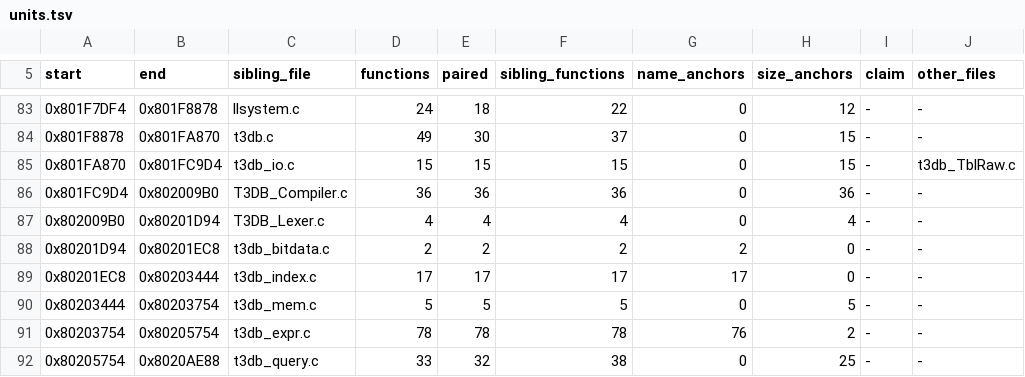
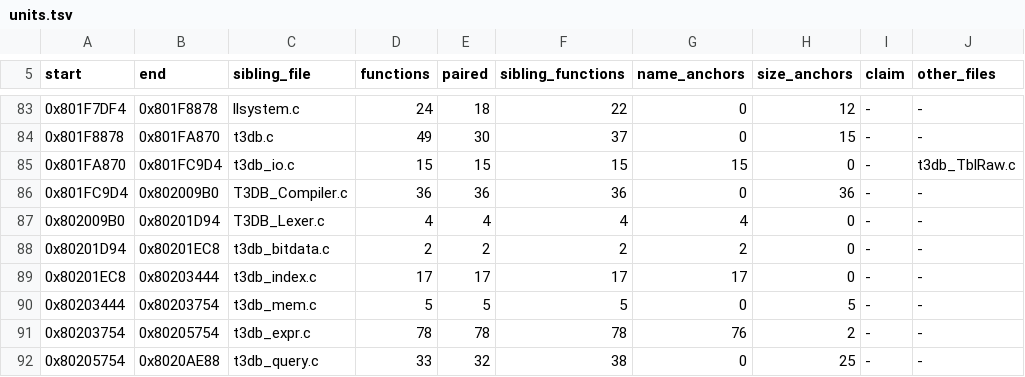
Before and after one commit to mitsevox/nflstreet2, a TSV file: config/GN7E69-rev0/boundaries/units.tsv, drawn as a sheet; only a part is shown, gaps mark what is left out.

```diff
--- a/config/GN7E69-rev0/boundaries/units.tsv
+++ b/config/GN7E69-rev0/boundaries/units.tsv
@@ -84,5 +84,5 @@ start	end	sibling_file	functions	paired	sibling_functions	name_anchors	size_anch
 0x801F8878	0x801FA870	t3db.c	49	30	37	0	15	-	-
-0x801FA870	0x801FC9D4	t3db_io.c	15	15	15	0	15	-	t3db_TblRaw.c
+0x801FA870	0x801FC9D4	t3db_io.c	15	15	15	15	0	-	t3db_TblRaw.c
 0x801FC9D4	0x802009B0	T3DB_Compiler.c	36	36	36	0	36	-	-
-0x802009B0	0x80201D94	T3DB_Lexer.c	4	4	4	0	4	-	-
+0x802009B0	0x80201D94	T3DB_Lexer.c	4	4	4	4	0	-	-
 0x80201D94	0x80201EC8	t3db_bitdata.c	2	2	2	2	0	-	-
```
Also changed, not shown: config/GN7E69-rev0/boundaries/names.tsv, 20 other files.
